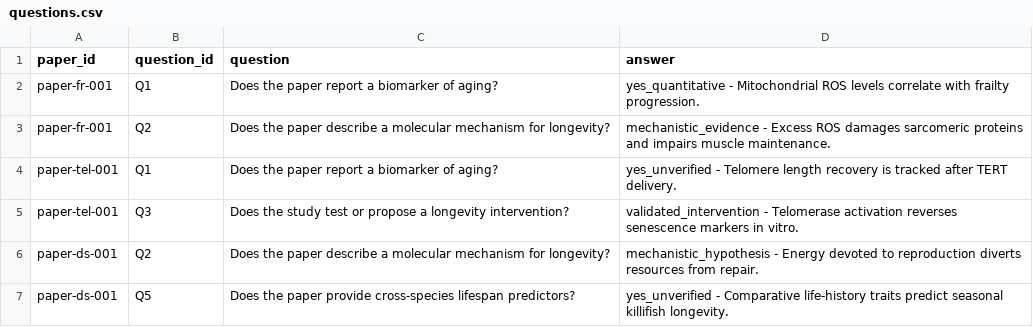
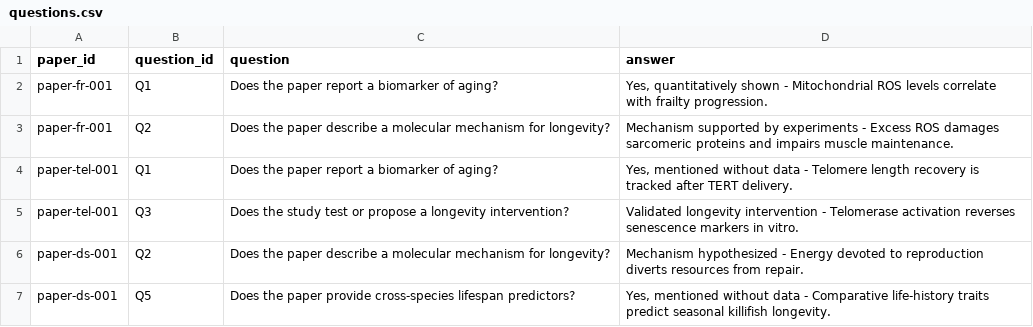
Before and after one commit to aleks-kudriavtsev/hackaging_theories, a CSV file: data/examples/questions.csv, drawn as a sheet.

Commit message:
Align extraction answers with registration wording

```diff
--- a/data/examples/questions.csv
+++ b/data/examples/questions.csv
@@ -1,7 +1,7 @@
 paper_id,question_id,question,answer
-paper-fr-001,Q1,"Does the paper report a biomarker of aging?","yes_quantitative - Mitochondrial ROS levels correlate with frailty progression."
-paper-fr-001,Q2,"Does the paper describe a molecular mechanism for longevity?","mechanistic_evidence - Excess ROS damages sarcomeric proteins and impairs muscle maintenance."
-paper-tel-001,Q1,"Does the paper report a biomarker of aging?","yes_unverified - Telomere length recovery is tracked after TERT delivery."
-paper-tel-001,Q3,"Does the study test or propose a longevity intervention?","validated_intervention - Telomerase activation reverses senescence markers in vitro."
-paper-ds-001,Q2,"Does the paper describe a molecular mechanism for longevity?","mechanistic_hypothesis - Energy devoted to reproduction diverts resources from repair."
-paper-ds-001,Q5,"Does the paper provide cross-species lifespan predictors?","yes_unverified - Comparative life-history traits predict seasonal killifish longevity."
+paper-fr-001,Q1,"Does the paper report a biomarker of aging?","Yes, quantitatively shown - Mitochondrial ROS levels correlate with frailty progression."
+paper-fr-001,Q2,"Does the paper describe a molecular mechanism for longevity?","Mechanism supported by experiments - Excess ROS damages sarcomeric proteins and impairs muscle maintenance."
+paper-tel-001,Q1,"Does the paper report a biomarker of aging?","Yes, mentioned without data - Telomere length recovery is tracked after TERT delivery."
+paper-tel-001,Q3,"Does the study test or propose a longevity intervention?","Validated longevity intervention - Telomerase activation reverses senescence markers in vitro."
+paper-ds-001,Q2,"Does the paper describe a molecular mechanism for longevity?","Mechanism hypothesized - Energy devoted to reproduction diverts resources from repair."
+paper-ds-001,Q5,"Does the paper provide cross-species lifespan predictors?","Yes, mentioned without data - Comparative life-history traits predict seasonal killifish longevity."
```
Also changed, not shown: 5 other files.
